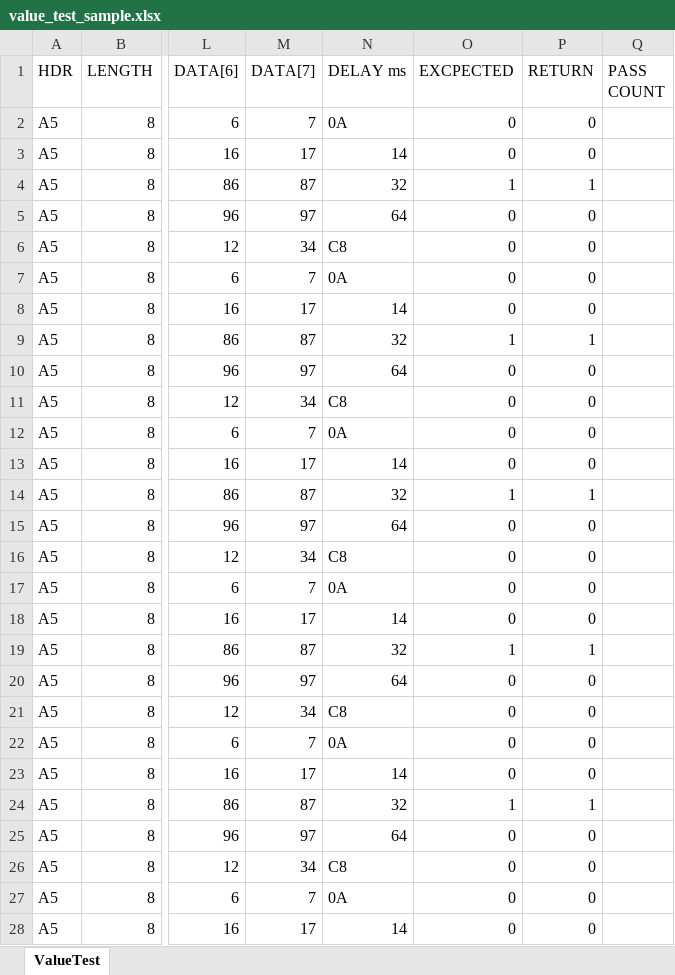
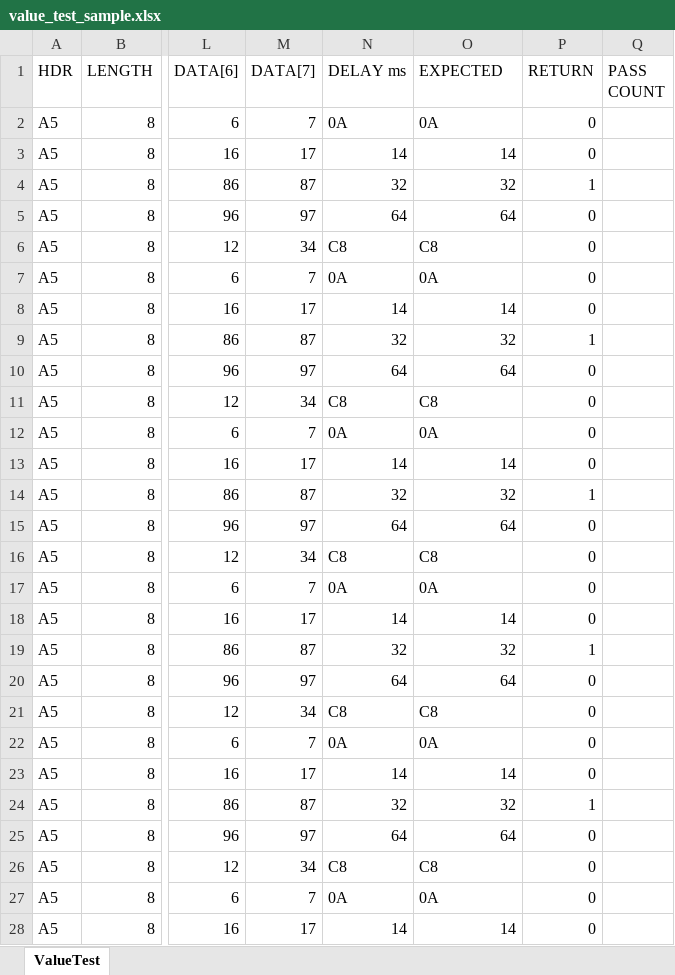
Before and after one commit to mrwiz77/mass_produc, an Excel workbook: mass_production_tool/value_test_sample.xlsx, sheet ValueTest, drawn as a sheet; only a part is shown, gaps mark what is left out; values as stored, in another font and other column widths than the file's, no borders; conditional formats not drawn; the diff covers the shown part only; the diff names each change by its address in the sheet, - before the commit and + after, or states it on an @@ line.

```diff
--- a/mass_production_tool/value_test_sample.xlsx (sheet ValueTest)
+++ b/mass_production_tool/value_test_sample.xlsx (sheet ValueTest)
-O1: EXCPECTED
+O1: EXPECTED
-O2 (EXPECTED): 0
+O2 (EXPECTED): 0A
-O3 (EXPECTED): 0
+O3 (EXPECTED): 14
-O4 (EXPECTED): 1
+O4 (EXPECTED): 32
-O5 (EXPECTED): 0
+O5 (EXPECTED): 64
-O6 (EXPECTED): 0
+O6 (EXPECTED): C8
-O7 (EXPECTED): 0
+O7 (EXPECTED): 0A
-O8 (EXPECTED): 0
+O8 (EXPECTED): 14
-O9 (EXPECTED): 1
+O9 (EXPECTED): 32
-O10 (EXPECTED): 0
+O10 (EXPECTED): 64
-O11 (EXPECTED): 0
+O11 (EXPECTED): C8
-O12 (EXPECTED): 0
+O12 (EXPECTED): 0A
-O13 (EXPECTED): 0
+O13 (EXPECTED): 14
-O14 (EXPECTED): 1
+O14 (EXPECTED): 32
-O15 (EXPECTED): 0
+O15 (EXPECTED): 64
-O16 (EXPECTED): 0
+O16 (EXPECTED): C8
-O17 (EXPECTED): 0
+O17 (EXPECTED): 0A
-O18 (EXPECTED): 0
+O18 (EXPECTED): 14
-O19 (EXPECTED): 1
+O19 (EXPECTED): 32
-O20 (EXPECTED): 0
+O20 (EXPECTED): 64
-O21 (EXPECTED): 0
+O21 (EXPECTED): C8
-O22 (EXPECTED): 0
+O22 (EXPECTED): 0A
-O23 (EXPECTED): 0
+O23 (EXPECTED): 14
-O24 (EXPECTED): 1
+O24 (EXPECTED): 32
-O25 (EXPECTED): 0
+O25 (EXPECTED): 64
-O26 (EXPECTED): 0
+O26 (EXPECTED): C8
-O27 (EXPECTED): 0
+O27 (EXPECTED): 0A
-O28 (EXPECTED): 0
+O28 (EXPECTED): 14
```
Also changed, not shown: 33 edited cells elsewhere in this sheet, 20 other files.
